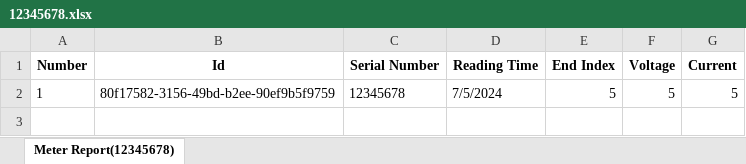
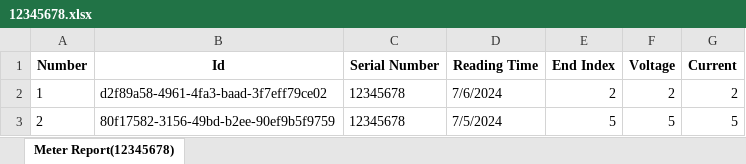
Before and after one commit to aliyildizoz/MeterReportingSystem, an Excel workbook: ReportService/ReportService/wwwroot/reports/12345678.xlsx, sheet Meter Report(12345678), drawn as a sheet; values as stored, in another font and other column widths than the file's, no borders; addresses are those after the commit; the diff names each change by its address in the sheet, - before the commit and + after, or states it on an @@ line.

```diff
--- a/ReportService/ReportService/wwwroot/reports/12345678.xlsx (sheet Meter Report(12345678))
+++ b/ReportService/ReportService/wwwroot/reports/12345678.xlsx (sheet Meter Report(12345678))
+row 2: 1 | d2f89a58-4961-4fa3-baad-3f7eff79ce02 | 12345678 | 7/6/2024 | 2 | 2 | 2
-A3 (Number): 1
+A3 (Number): 2
```
Also changed, not shown: ReportService/ReportService/wwwroot/reports/ABC12345.xlsx, 4 other files.
